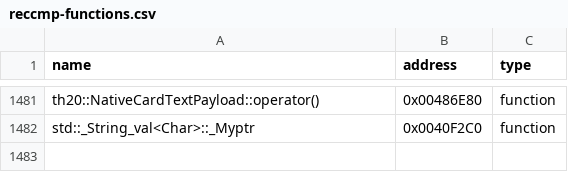
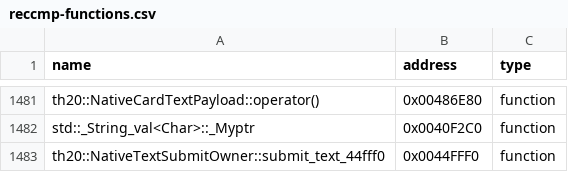
Before and after one commit to N0zoM1z0/th20, a CSV file: config/reccmp-functions.csv, drawn as a sheet; only a part is shown, gaps mark what is left out; the diff names each change by its address in the sheet, - before the commit and + after, or states it on an @@ line.

Commit message:
gpt-web: reconstruct 294-byte text submit boss with original two render paths

```diff
--- a/config/reccmp-functions.csv
+++ b/config/reccmp-functions.csv
+row 1483: th20::NativeTextSubmitOwner::submit_text_44fff0 | 0x0044FFF0 | function
```
Also changed, not shown: 8 other files.
